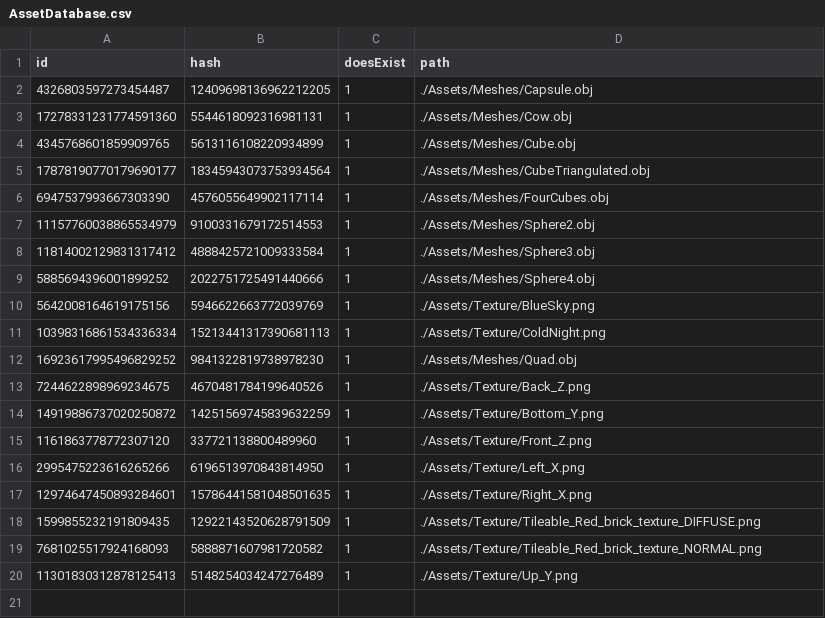
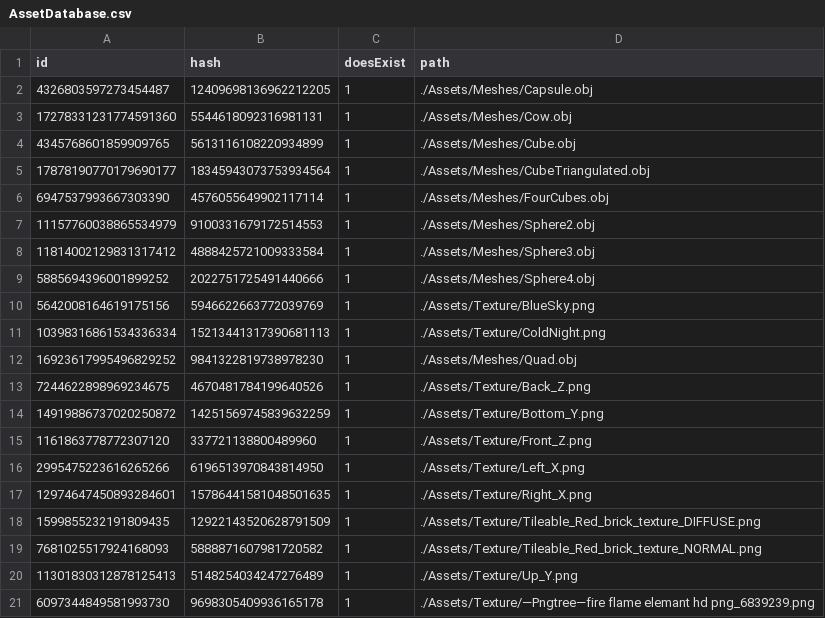
Before and after one commit to kablouser/PlatinumEngine, a CSV file: Assets/AssetDatabase.csv, drawn as a sheet; the diff names each change by its address in the sheet, - before the commit and + after, or states it on an @@ line.

Commit message:
Basic Texture

```diff
--- a/Assets/AssetDatabase.csv
+++ b/Assets/AssetDatabase.csv
+row 21: 6097344849581993730 | 9698305409936165178 | 1 | ./Assets/Texture/—Pngtree—fire flame elemant hd png_6839239.png
```
Also changed, not shown: 15 other files.
